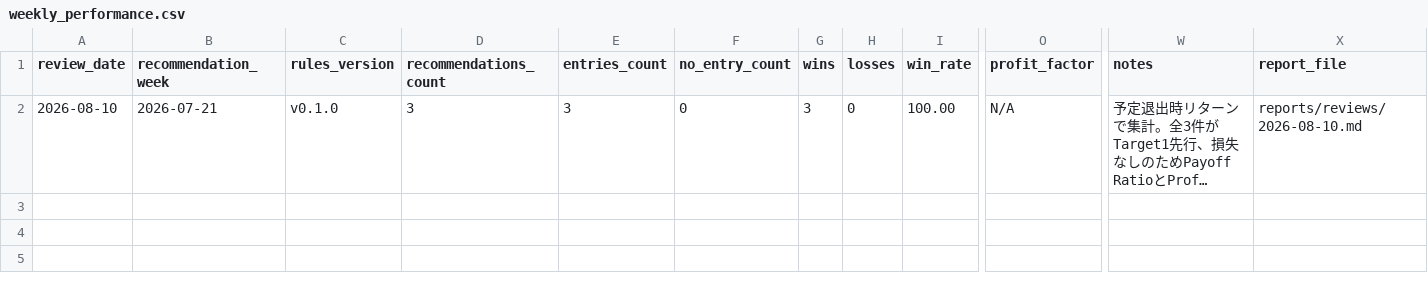
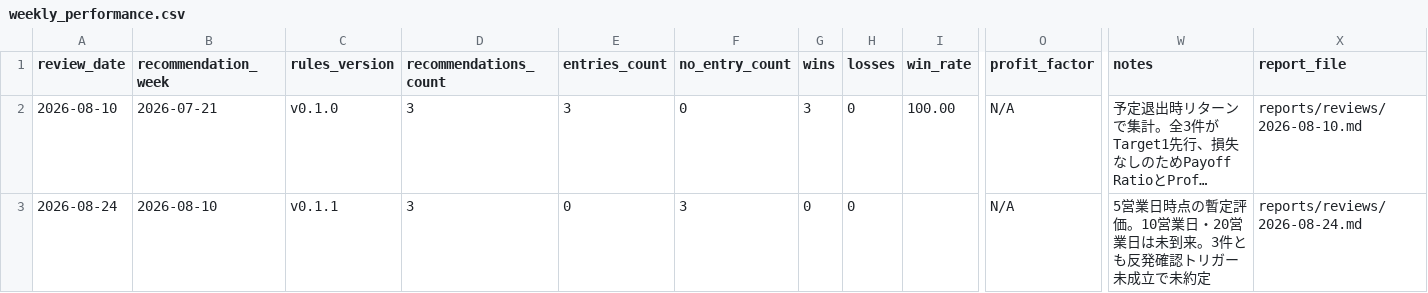
Before and after one commit to masurinkun/swing-ai-lab, a CSV file: history/weekly_performance.csv, drawn as a sheet; only a part is shown, gaps mark what is left out; long unchanged cells end in …; rows hold the shown columns only; the diff names each change by its address in the sheet, - before the commit and + after, or states it on an @@ line.

```diff
--- a/history/weekly_performance.csv
+++ b/history/weekly_performance.csv
+row 3: 2026-08-24 | 2026-08-10 | v0.1.1 | 3 | 0 | 3 | 0 | 0 |  | N/A | 5営業日時点の暫定評価。10営業日・20営業日は未到来。3件とも反発確認トリガー未成立で未約定 | reports/reviews/2026-08-24.md
```
Also changed, not shown: history/evaluations.csv, history/market_environment.csv, 3 other files.
